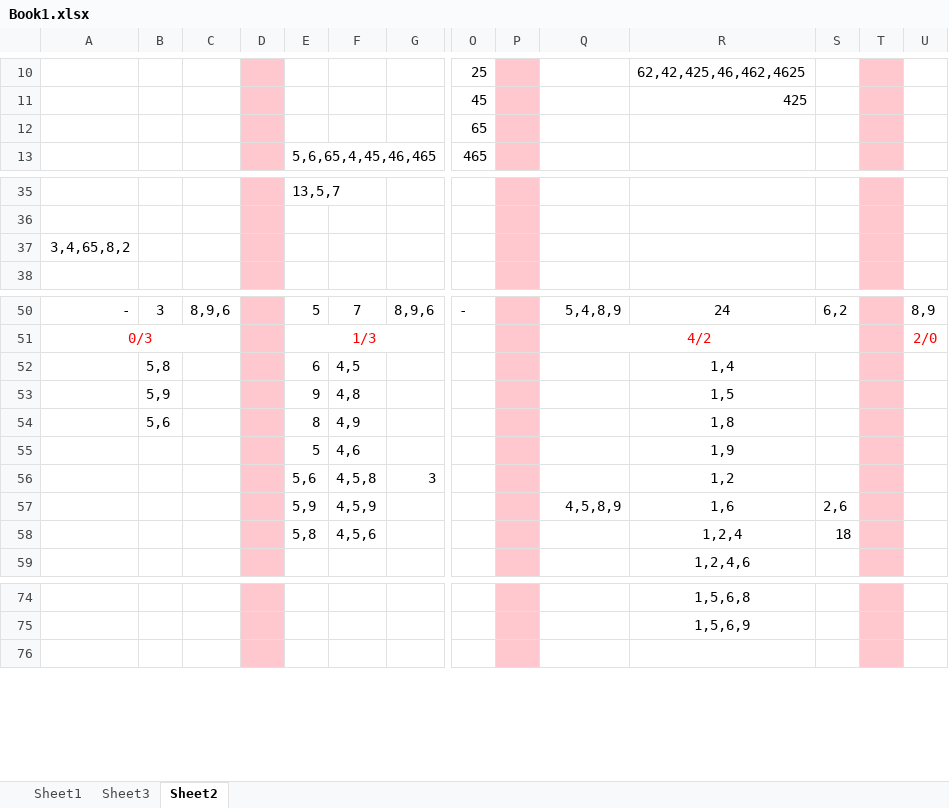
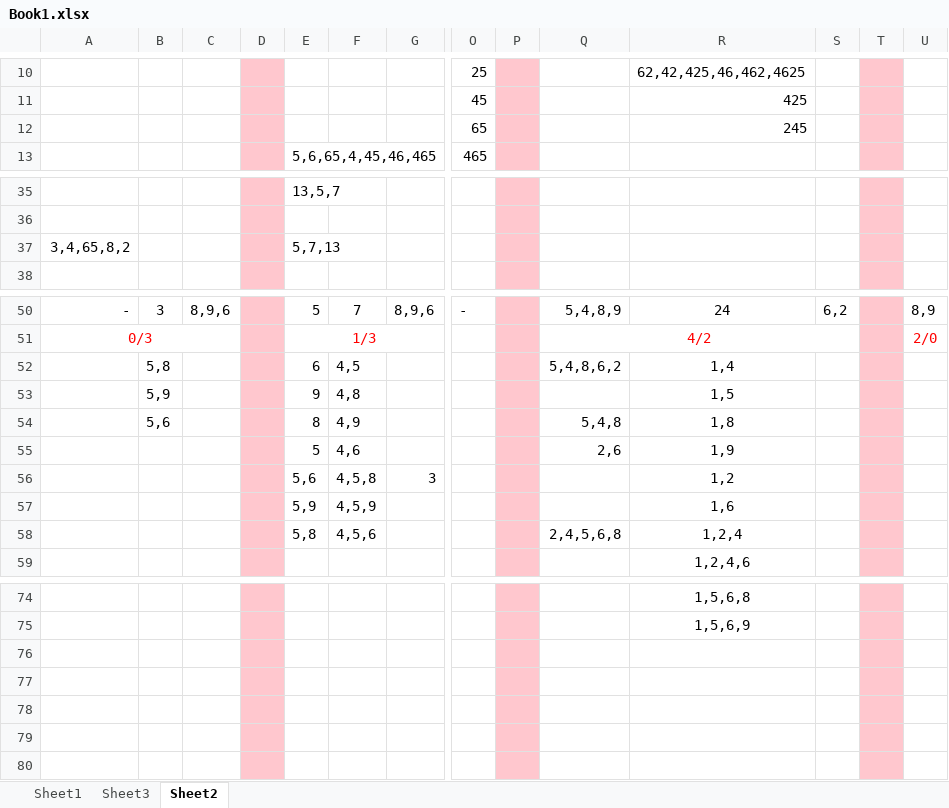
Before and after one commit to kashifatiq/Tests, an Excel workbook: Problems/Chromium/Book1.xlsx, sheet Sheet2, drawn as a sheet; only a part is shown, gaps mark what is left out; values as stored, in another font and other column widths than the file's, no borders; conditional formats not drawn; rows hold the shown columns only; the diff names each change by its address in the sheet, - before the commit and + after, or states it on an @@ line.

```diff
--- a/Problems/Chromium/Book1.xlsx (sheet Sheet2)
+++ b/Problems/Chromium/Book1.xlsx (sheet Sheet2)
-R12: (empty)
+R12: 245
-E37: (empty)
+E37: 5,7,13
-Q52: (empty)
+Q52: 5,4,8,6,2
-Q54: (empty)
+Q54: 5,4,8
-Q55: (empty)
+Q55: 2,6
-Q57: 4,5,8,9
+Q57: (empty)
-S57: 2,6
+S57: (empty)
-Q58: (empty)
+Q58: 2,4,5,6,8
-S58: 18
+S58: (empty)
+row 76: (empty)
+row 77: (empty)
+row 78: (empty)
+row 79: (empty)
```
Also changed, not shown: 1 other file.
